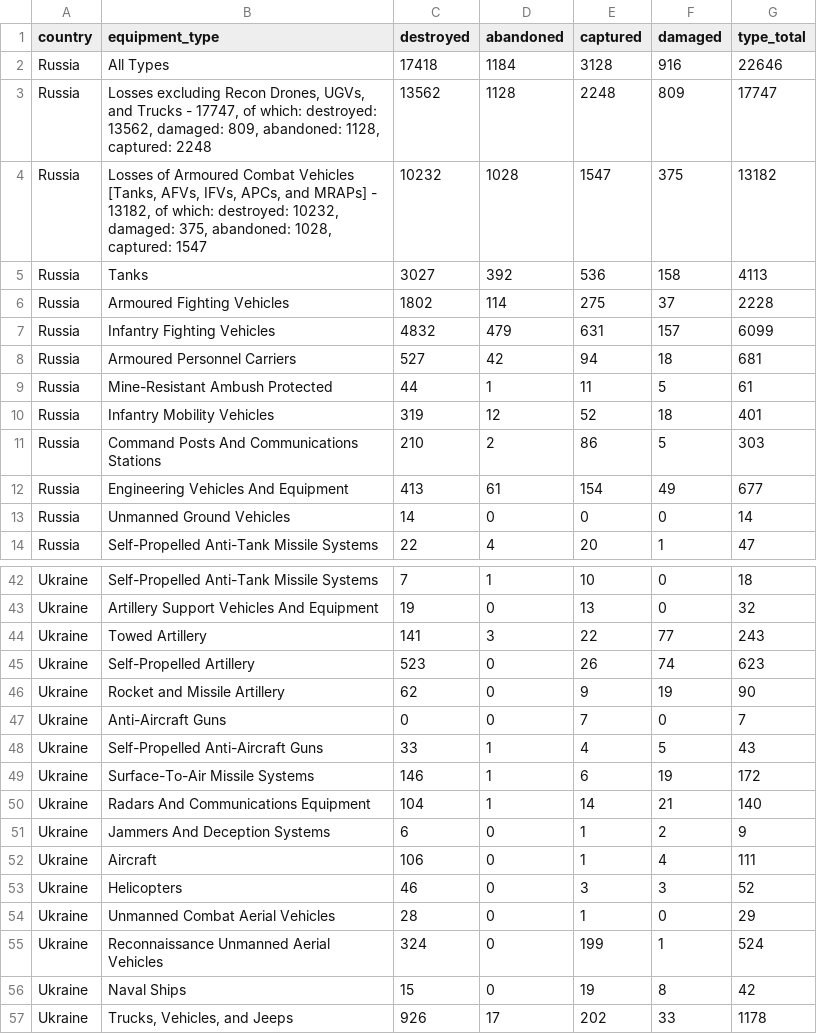
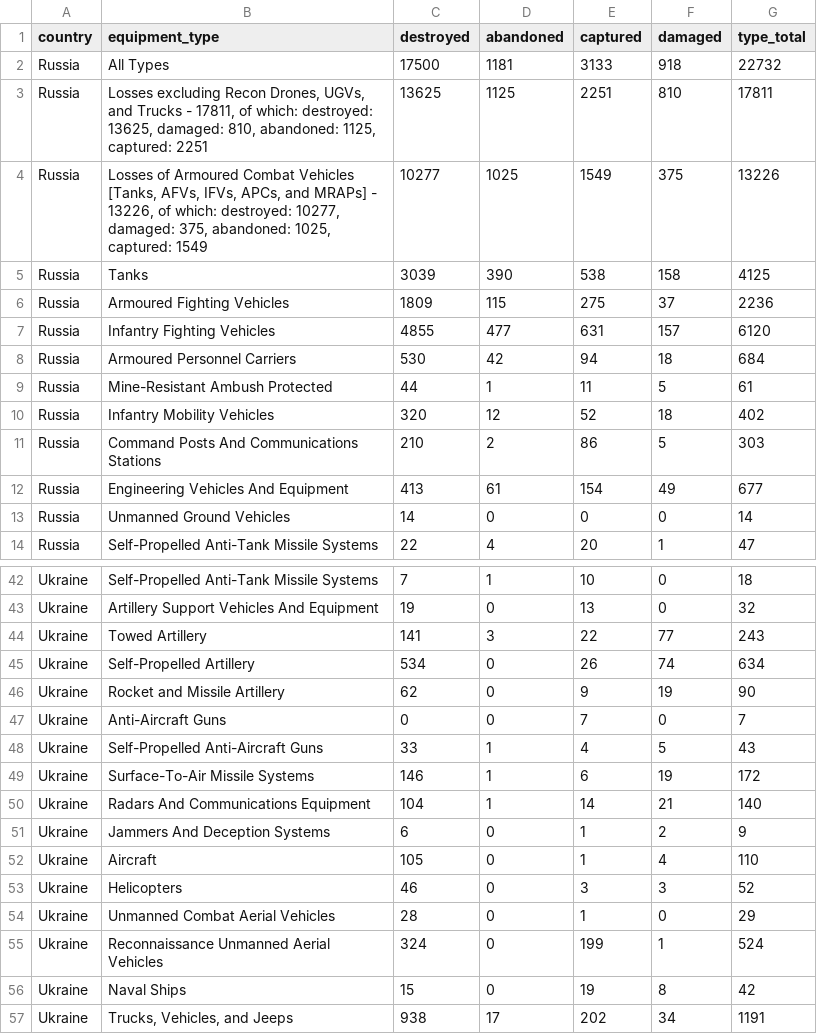
Before and after one commit to KuleRucket/scrape_oryx, a CSV file: outputfiles/totals_by_type.csv, drawn as a sheet; only a part is shown, gaps mark what is left out; the diff covers the shown part only.

```diff
--- a/outputfiles/totals_by_type.csv
+++ b/outputfiles/totals_by_type.csv
@@ -1,11 +1,11 @@
 country,equipment_type,destroyed,abandoned,captured,damaged,type_total
-Russia,All Types,17418,1184,3128,916,22646
-Russia,"Losses excluding Recon Drones, UGVs, and Trucks - 17747, of which: destroyed: 13562, damaged: 809, abandoned: 1128, captured: 2248",13562,1128,2248,809,17747
-Russia,"Losses of Armoured Combat Vehicles [Tanks, AFVs, IFVs, APCs, and MRAPs] - 13182, of which: destroyed: 10232, damaged: 375, abandoned: 1028, captured: 1547",10232,1028,1547,375,13182
-Russia,Tanks,3027,392,536,158,4113
-Russia,Armoured Fighting Vehicles,1802,114,275,37,2228
-Russia,Infantry Fighting Vehicles,4832,479,631,157,6099
-Russia,Armoured Personnel Carriers,527,42,94,18,681
+Russia,All Types,17500,1181,3133,918,22732
+Russia,"Losses excluding Recon Drones, UGVs, and Trucks - 17811, of which: destroyed: 13625, damaged: 810, abandoned: 1125, captured: 2251",13625,1125,2251,810,17811
+Russia,"Losses of Armoured Combat Vehicles [Tanks, AFVs, IFVs, APCs, and MRAPs] - 13226, of which: destroyed: 10277, damaged: 375, abandoned: 1025, captured: 1549",10277,1025,1549,375,13226
+Russia,Tanks,3039,390,538,158,4125
+Russia,Armoured Fighting Vehicles,1809,115,275,37,2236
+Russia,Infantry Fighting Vehicles,4855,477,631,157,6120
+Russia,Armoured Personnel Carriers,530,42,94,18,684
 Russia,Mine-Resistant Ambush Protected,44,1,11,5,61
-Russia,Infantry Mobility Vehicles,319,12,52,18,401
+Russia,Infantry Mobility Vehicles,320,12,52,18,402
 Russia,Command Posts And Communications Stations,210,2,86,5,303
@@ -44,3 +44,3 @@ Ukraine,Artillery Support Vehicles And Equipment,19,0,13,0,32
 Ukraine,Towed Artillery,141,3,22,77,243
-Ukraine,Self-Propelled Artillery,523,0,26,74,623
+Ukraine,Self-Propelled Artillery,534,0,26,74,634
 Ukraine,Rocket and Missile Artillery,62,0,9,19,90
@@ -52,3 +52,3 @@ Ukraine,Radars And Communications Equipment,104,1,14,21,140
 Ukraine,Jammers And Deception Systems,6,0,1,2,9
-Ukraine,Aircraft,106,0,1,4,111
+Ukraine,Aircraft,105,0,1,4,110
 Ukraine,Helicopters,46,0,3,3,52
@@ -57,2 +57,2 @@ Ukraine,Reconnaissance Unmanned Aerial Vehicles,324,0,199,1,524
 Ukraine,Naval Ships,15,0,19,8,42
-Ukraine,"Trucks, Vehicles, and Jeeps",926,17,202,33,1178
+Ukraine,"Trucks, Vehicles, and Jeeps",938,17,202,34,1191
```
Also changed, not shown: 1 added row, 1 removed row and 47 edited cells elsewhere in this file, inputfiles/daily_count_baseline.csv, outputfiles/daily_count.csv, 3 other files.
